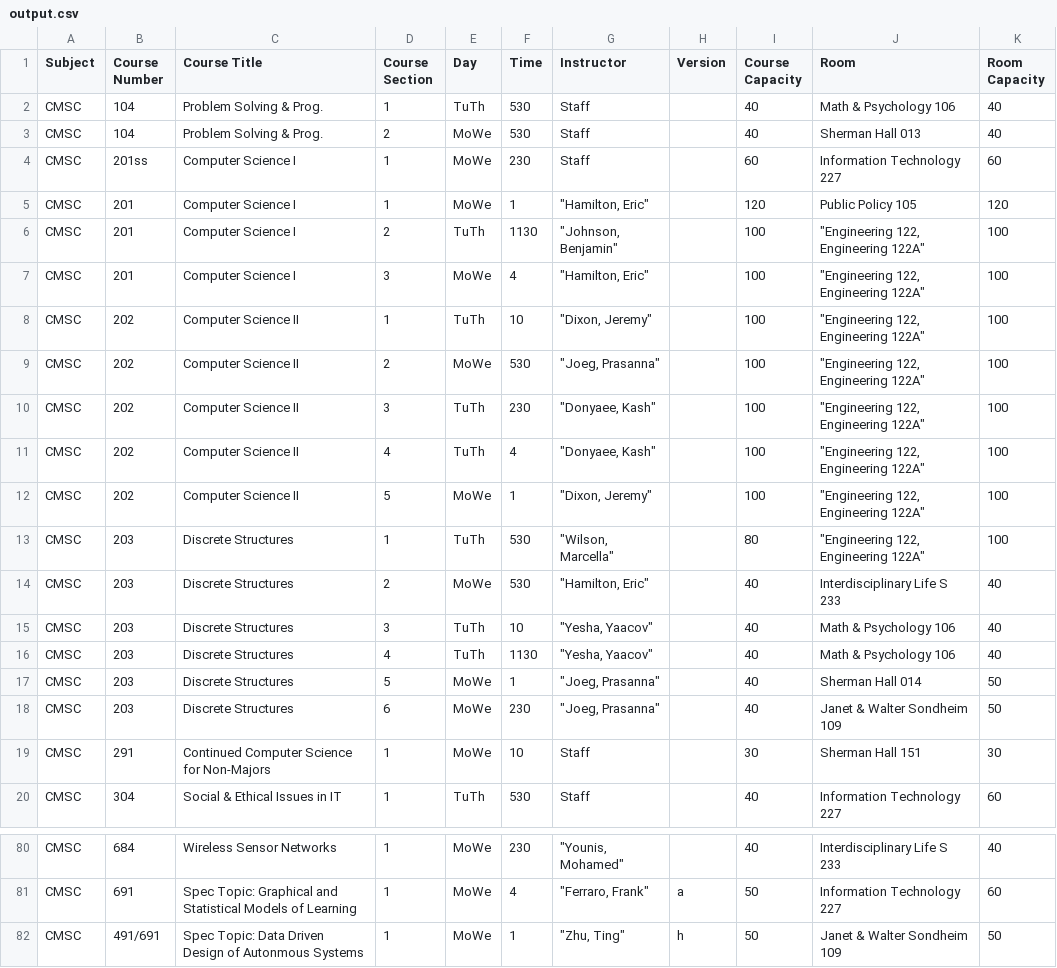
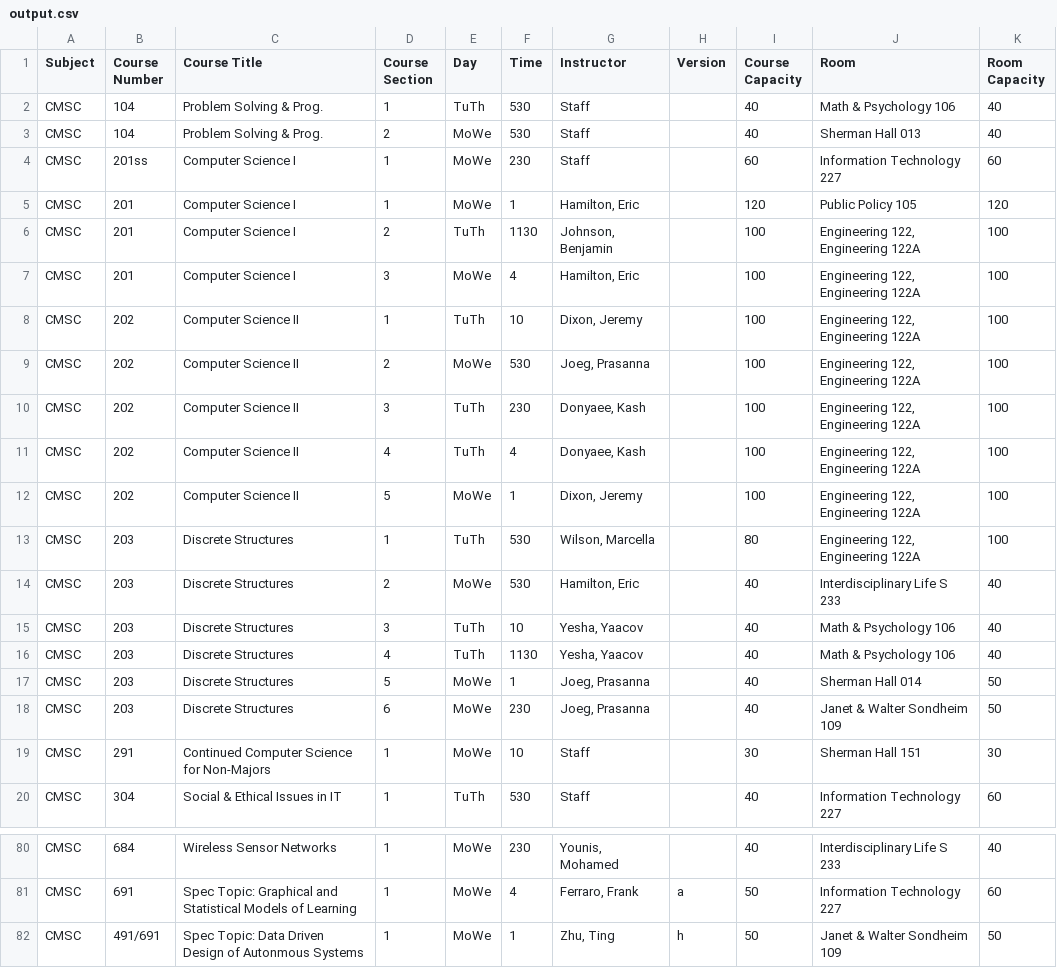
Before and after one commit to BryanDelasPenas/CMSC447-Spring2020-Team3, a CSV file: ClassSchedule/src/CSV data files/output.csv, drawn as a sheet; only a part is shown, gaps mark what is left out; the diff covers the shown part only.

```diff
--- a/ClassSchedule/src/CSV data files/output.csv
+++ b/ClassSchedule/src/CSV data files/output.csv
@@ -4,16 +4,16 @@
 "CMSC","201ss","Computer Science I","1","MoWe","230","Staff","","60","Information Technology 227","60"
-"CMSC","201","Computer Science I","1","MoWe","1","""Hamilton, Eric""","","120","Public Policy 105","120"
-"CMSC","201","Computer Science I","2","TuTh","1130","""Johnson, Benjamin""","","100","""Engineering 122, Engineering 122A""","100"
-"CMSC","201","Computer Science I","3","MoWe","4","""Hamilton, Eric""","","100","""Engineering 122, Engineering 122A""","100"
-"CMSC","202","Computer Science II","1","TuTh","10","""Dixon, Jeremy""","","100","""Engineering 122, Engineering 122A""","100"
-"CMSC","202","Computer Science II","2","MoWe","530","""Joeg, Prasanna""","","100","""Engineering 122, Engineering 122A""","100"
-"CMSC","202","Computer Science II","3","TuTh","230","""Donyaee, Kash""","","100","""Engineering 122, Engineering 122A""","100"
-"CMSC","202","Computer Science II","4","TuTh","4","""Donyaee, Kash""","","100","""Engineering 122, Engineering 122A""","100"
-"CMSC","202","Computer Science II","5","MoWe","1","""Dixon, Jeremy""","","100","""Engineering 122, Engineering 122A""","100"
-"CMSC","203","Discrete Structures","1","TuTh","530","""Wilson, Marcella""","","80","""Engineering 122, Engineering 122A""","100"
-"CMSC","203","Discrete Structures","2","MoWe","530","""Hamilton, Eric""","","40","Interdisciplinary Life S 233","40"
-"CMSC","203","Discrete Structures","3","TuTh","10","""Yesha, Yaacov""","","40","Math & Psychology 106","40"
-"CMSC","203","Discrete Structures","4","TuTh","1130","""Yesha, Yaacov""","","40","Math & Psychology 106","40"
-"CMSC","203","Discrete Structures","5","MoWe","1","""Joeg, Prasanna""","","40","Sherman Hall 014","50"
-"CMSC","203","Discrete Structures","6","MoWe","230","""Joeg, Prasanna""","","40","Janet & Walter Sondheim 109","50"
+"CMSC","201","Computer Science I","1","MoWe","1","Hamilton, Eric","","120","Public Policy 105","120"
+"CMSC","201","Computer Science I","2","TuTh","1130","Johnson, Benjamin","","100","Engineering 122, Engineering 122A","100"
+"CMSC","201","Computer Science I","3","MoWe","4","Hamilton, Eric","","100","Engineering 122, Engineering 122A","100"
+"CMSC","202","Computer Science II","1","TuTh","10","Dixon, Jeremy","","100","Engineering 122, Engineering 122A","100"
+"CMSC","202","Computer Science II","2","MoWe","530","Joeg, Prasanna","","100","Engineering 122, Engineering 122A","100"
+"CMSC","202","Computer Science II","3","TuTh","230","Donyaee, Kash","","100","Engineering 122, Engineering 122A","100"
+"CMSC","202","Computer Science II","4","TuTh","4","Donyaee, Kash","","100","Engineering 122, Engineering 122A","100"
+"CMSC","202","Computer Science II","5","MoWe","1","Dixon, Jeremy","","100","Engineering 122, Engineering 122A","100"
+"CMSC","203","Discrete Structures","1","TuTh","530","Wilson, Marcella","","80","Engineering 122, Engineering 122A","100"
+"CMSC","203","Discrete Structures","2","MoWe","530","Hamilton, Eric","","40","Interdisciplinary Life S 233","40"
+"CMSC","203","Discrete Structures","3","TuTh","10","Yesha, Yaacov","","40","Math & Psychology 106","40"
+"CMSC","203","Discrete Structures","4","TuTh","1130","Yesha, Yaacov","","40","Math & Psychology 106","40"
+"CMSC","203","Discrete Structures","5","MoWe","1","Joeg, Prasanna","","40","Sherman Hall 014","50"
+"CMSC","203","Discrete Structures","6","MoWe","230","Joeg, Prasanna","","40","Janet & Walter Sondheim 109","50"
 "CMSC","291","Continued Computer Science for Non-Majors","1","MoWe","10","Staff","","30","Sherman Hall 151","30"
@@ -80,3 +80,3 @@
-"CMSC","684","Wireless Sensor Networks","1","MoWe","230","""Younis, Mohamed""","","40","Interdisciplinary Life S 233","40"
-"CMSC","691","Spec Topic: Graphical and Statistical Models of Learning","1","MoWe","4","""Ferraro, Frank""","a","50","Information Technology 227","60"
-"CMSC","491/691","Spec Topic: Data Driven Design of Autonmous Systems","1","MoWe","1","""Zhu, Ting""","h","50","Janet & Walter Sondheim 109","50"
+"CMSC","684","Wireless Sensor Networks","1","MoWe","230","Younis, Mohamed","","40","Interdisciplinary Life S 233","40"
+"CMSC","691","Spec Topic: Graphical and Statistical Models of Learning","1","MoWe","4","Ferraro, Frank","a","50","Information Technology 227","60"
+"CMSC","491/691","Spec Topic: Data Driven Design of Autonmous Systems","1","MoWe","1","Zhu, Ting","h","50","Janet & Walter Sondheim 109","50"
```
Also changed, not shown: 44 edited cells elsewhere in this file, 1 other file.
